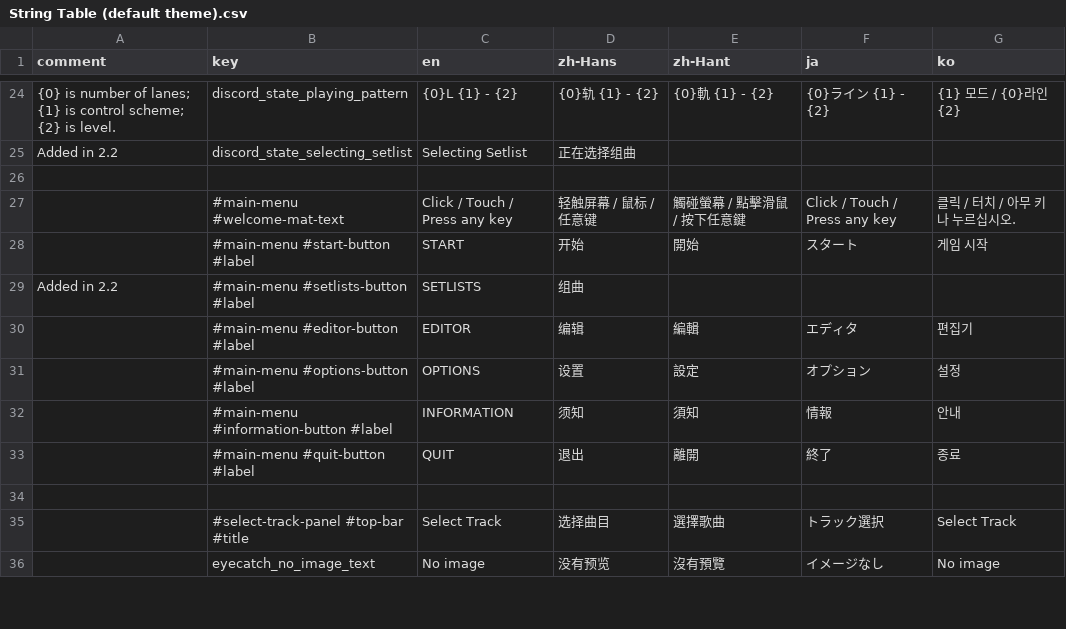
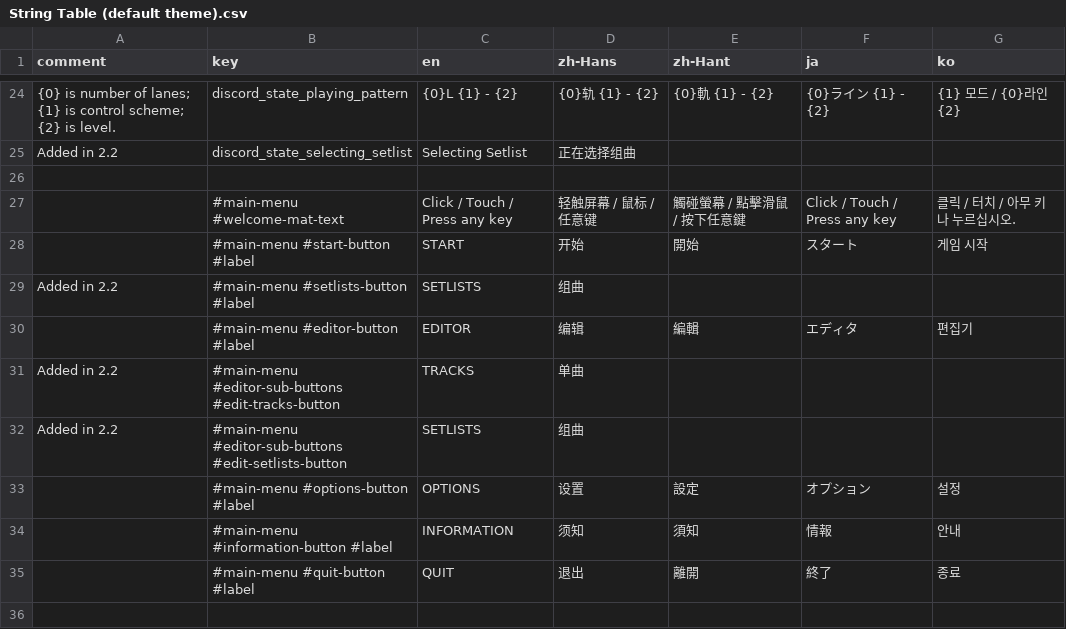
Before and after one commit to techmania-team/techmania, a CSV file: TECHMANIA/Assets/UI/String Table (default theme).csv, drawn as a sheet; only a part is shown, gaps mark what is left out; the shorter side is filled out with more unchanged rows.

```diff
--- a/TECHMANIA/Assets/UI/String Table (default theme).csv
+++ b/TECHMANIA/Assets/UI/String Table (default theme).csv
@@ -32,2 +32,4 @@ Added in 2.2,#main-menu #setlists-button #label,SETLISTS,组曲,,,
 ,#main-menu #editor-button #label,EDITOR,编辑,編輯,エディタ,편집기
+Added in 2.2,#main-menu #editor-sub-buttons #edit-tracks-button,TRACKS,单曲,,,
+Added in 2.2,#main-menu #editor-sub-buttons #edit-setlists-button,SETLISTS,组曲,,,
 ,#main-menu #options-button #label,OPTIONS,设置,設定,オプション,설정
```
Also changed, not shown: TECHMANIA/Assets/String Table (system).csv, 5 other files.
